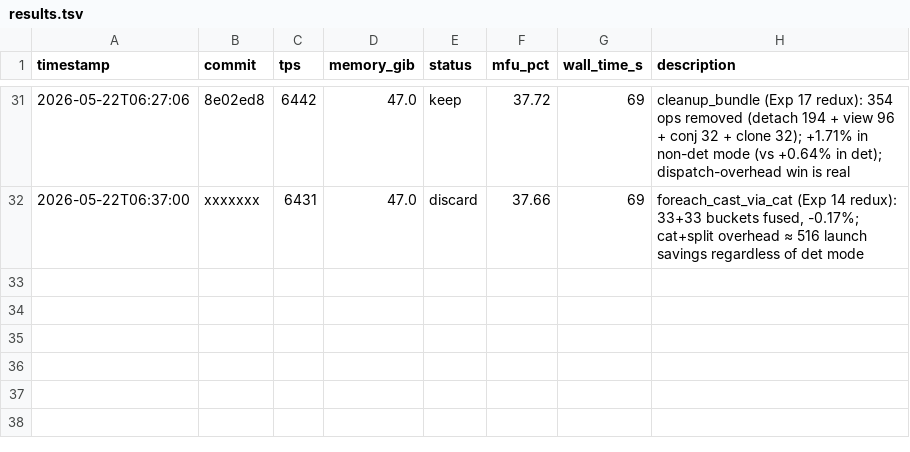
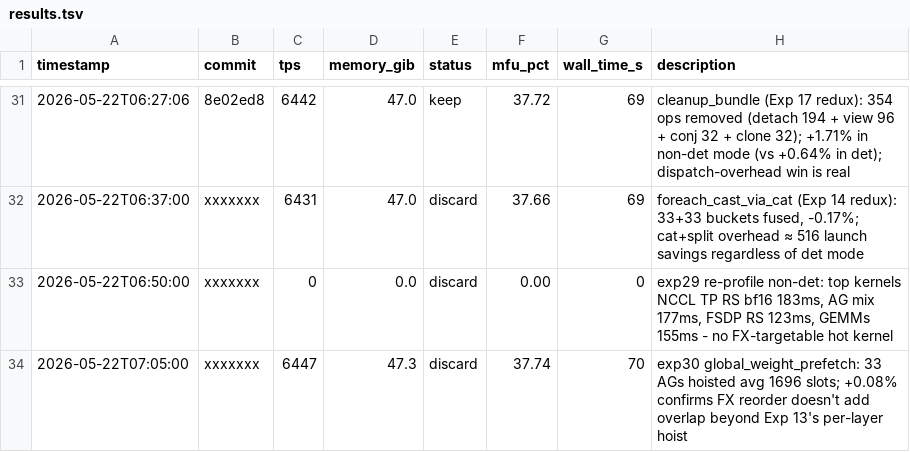
Before and after one commit to pytorch/torchtitan, a TSV file: autoresearch/results.tsv, drawn as a sheet; only a part is shown, gaps mark what is left out; the diff names each change by its address in the sheet, - before the commit and + after, or states it on an @@ line.

Commit message:
[autoresearch] Exp 29-30 sentinels; per-layer hoist (Exp 13) is overlap-optimal, global prefetch adds 0

```diff
--- a/autoresearch/results.tsv
+++ b/autoresearch/results.tsv
+row 33: 2026-05-22T06:50:00 | xxxxxxx | 0 | 0.0 | discard | 0.00 | 0 | exp29 re-profile non-det: top kernels NCCL TP RS bf16 183ms, AG mix 177ms, FSDP RS 123ms, GEMMs 155ms - no FX-targetable hot kernel
+row 34: 2026-05-22T07:05:00 | xxxxxxx | 6447 | 47.3 | discard | 37.74 | 70 | exp30 global_weight_prefetch: 33 AGs hoisted avg 1696 slots; +0.08% confirms FX reorder doesn't add overlap beyond Exp 13's per-layer hoist
```
